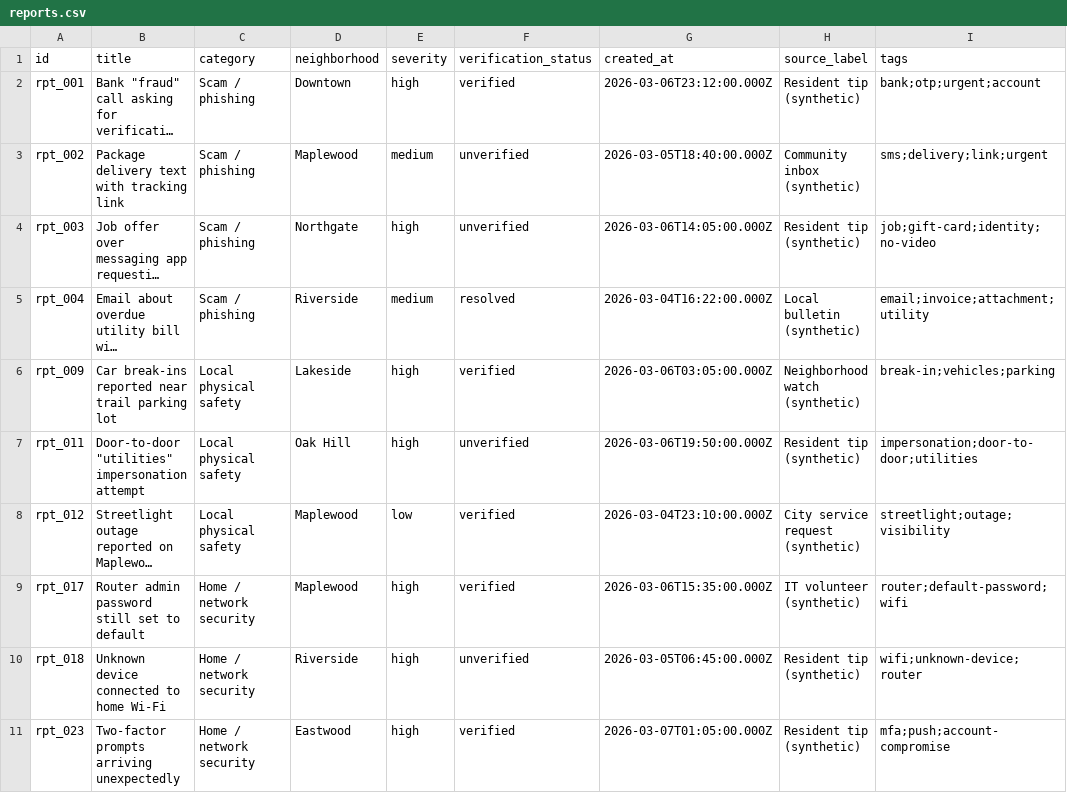
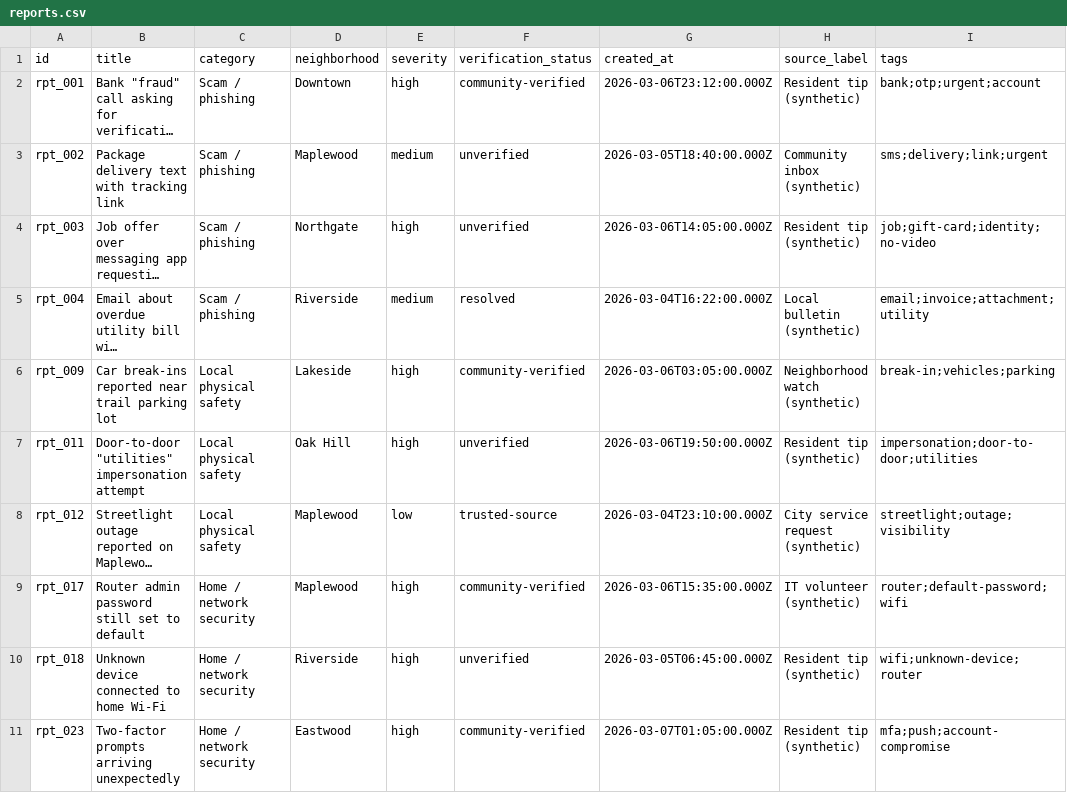
Before and after one commit to adi-mish/community-guardian, a CSV file: src/data/reports.csv, drawn as a sheet; long unchanged cells end in …; the diff names each change by its address in the sheet, - before the commit and + after, or states it on an @@ line.

Commit message:
status updates

```diff
--- a/src/data/reports.csv
+++ b/src/data/reports.csv
-F2 (verification_status): verified
+F2 (verification_status): community-verified
-F6 (verification_status): verified
+F6 (verification_status): community-verified
-F8 (verification_status): verified
+F8 (verification_status): trusted-source
-F9 (verification_status): verified
+F9 (verification_status): community-verified
-F11 (verification_status): verified
+F11 (verification_status): community-verified
```
Also changed, not shown: 8 other files.
